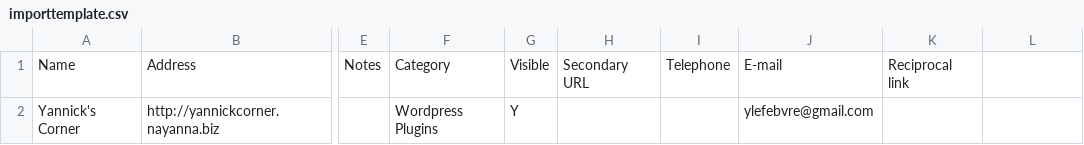
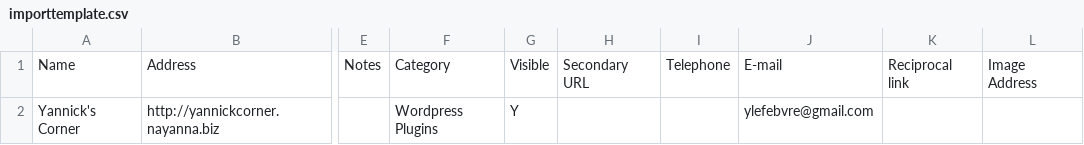
Before and after one commit to TinuCH1976/link-library, a CSV file: importtemplate.csv, drawn as a sheet; only a part is shown, gaps mark what is left out; the diff names each change by its address in the sheet, - before the commit and + after, or states it on an @@ line.

Commit message:
= 4.2.6 = * Added: WP 3.0 Network Compatibility * Fixed: Problem with too many AJAX queries in a short period of time in Internet Explorer * Fixed: Paging in AJAX mode when showing one category at a time * Added: Ability to specify link image address when batch importing
git-svn-id: https://plugins.svn.wordpress.org/link-library/trunk@284389 b8457f37-d9ea-0310-8a92-e5e31aec5664

```diff
--- a/importtemplate.csv
+++ b/importtemplate.csv
-L1: (empty)
+L1: Image Address
```
Also changed, not shown: 2 other files.
